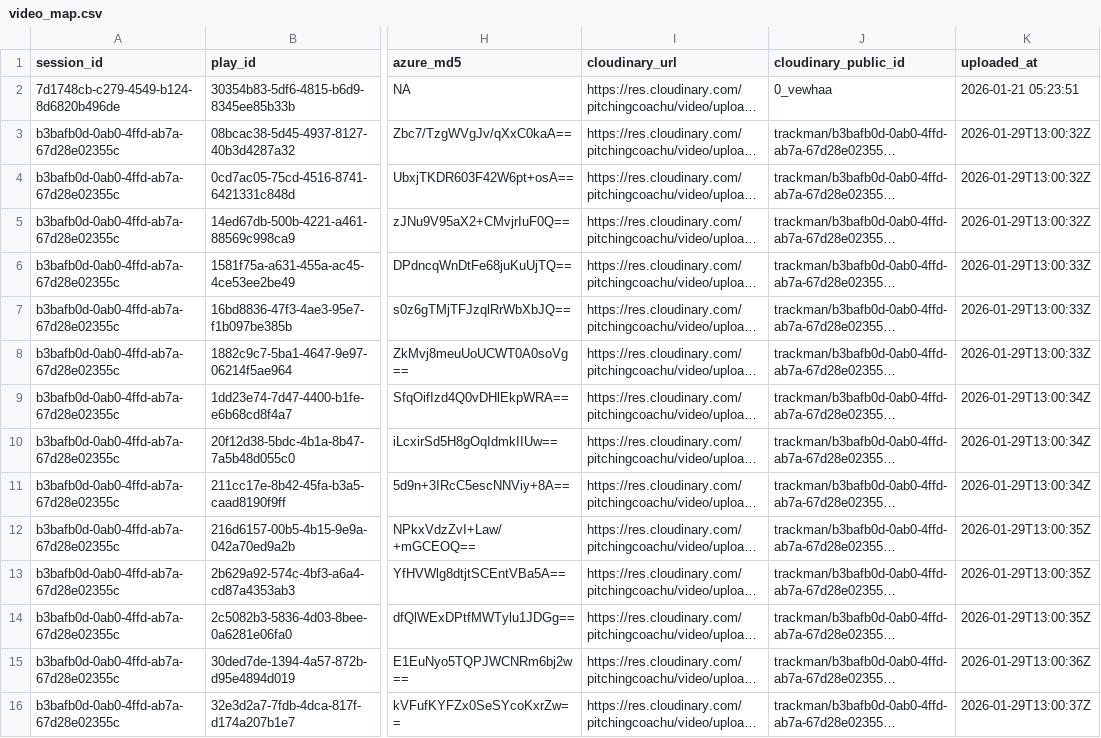
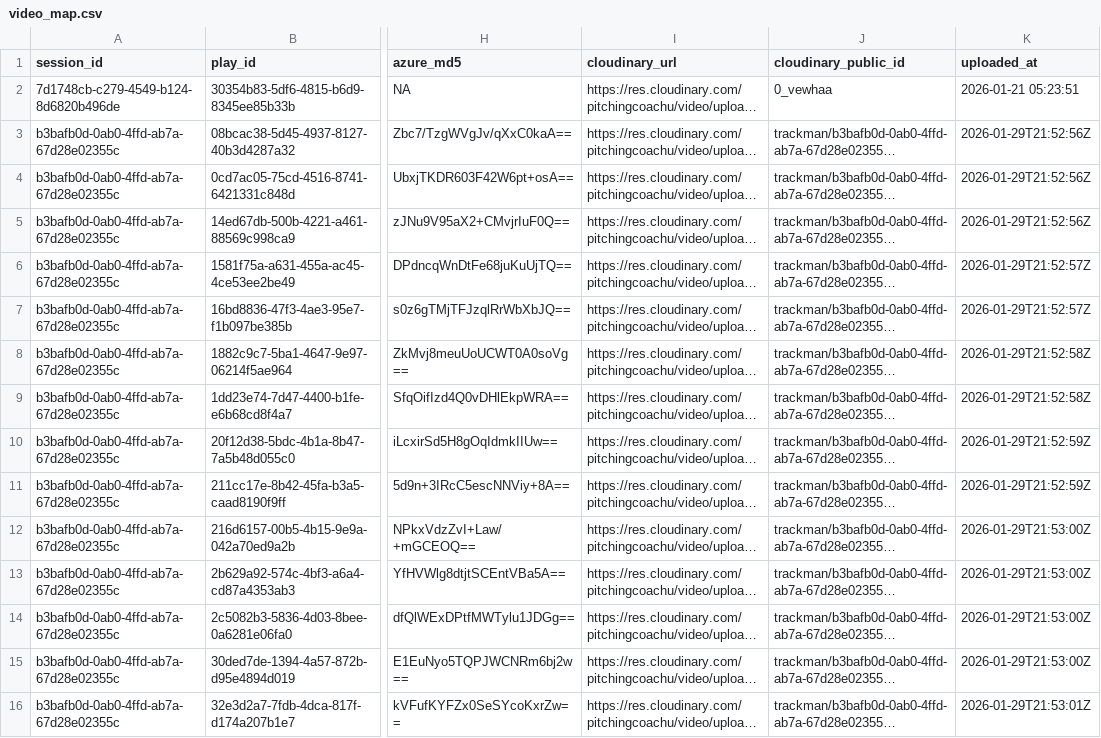
Before and after one commit to pitchingcoachu/testapp, a CSV file: data/video_map.csv, drawn as a sheet; only a part is shown, gaps mark what is left out; long unchanged cells end in …; the diff covers the shown part only; the diff names each change by its address in the sheet, - before the commit and + after, or states it on an @@ line.

```diff
--- a/data/video_map.csv
+++ b/data/video_map.csv
-K3:K5 (uploaded_at): 2026-01-29T13:00:32Z
+K3:K5 (uploaded_at): 2026-01-29T21:52:56Z
-K6:K7 (uploaded_at): 2026-01-29T13:00:33Z
+K6:K7 (uploaded_at): 2026-01-29T21:52:57Z
-K8 (uploaded_at): 2026-01-29T13:00:33Z
+K8 (uploaded_at): 2026-01-29T21:52:58Z
-K9 (uploaded_at): 2026-01-29T13:00:34Z
+K9 (uploaded_at): 2026-01-29T21:52:58Z
-K10:K11 (uploaded_at): 2026-01-29T13:00:34Z
+K10:K11 (uploaded_at): 2026-01-29T21:52:59Z
-K12:K14 (uploaded_at): 2026-01-29T13:00:35Z
+K12:K14 (uploaded_at): 2026-01-29T21:53:00Z
-K15 (uploaded_at): 2026-01-29T13:00:36Z
+K15 (uploaded_at): 2026-01-29T21:53:00Z
-K16 (uploaded_at): 2026-01-29T13:00:37Z
+K16 (uploaded_at): 2026-01-29T21:53:01Z
```
Also changed, not shown: 48 edited cells elsewhere in this file, 2 other files.
